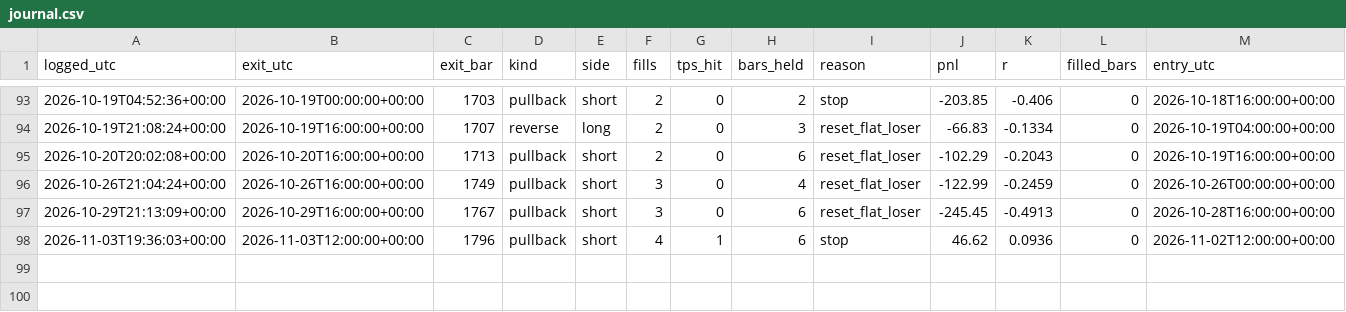
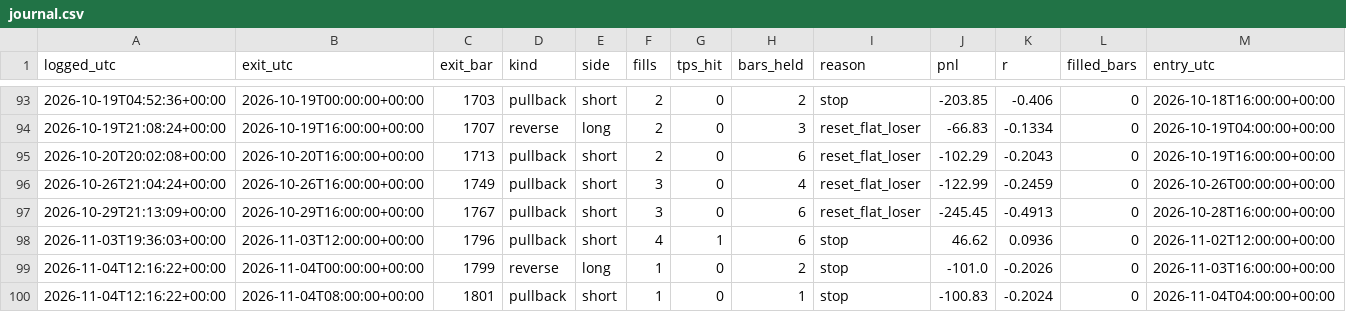
Before and after one commit to kunjancollective/troid, a CSV file: backtest/journal.csv, drawn as a sheet; only a part is shown, gaps mark what is left out; rows hold the shown columns only; the diff names each change by its address in the sheet, - before the commit and + after, or states it on an @@ line.

```diff
--- a/backtest/journal.csv
+++ b/backtest/journal.csv
+row 99: 2026-11-04T12:16:22+00:00 | 2026-11-04T00:00:00+00:00 | 1799 | reverse | long | 1 | 0 | 2 | stop | -101.0 | -0.2026 | 0 | 2026-11-03T16:00:00+00:00
+row 100: 2026-11-04T12:16:22+00:00 | 2026-11-04T08:00:00+00:00 | 1801 | pullback | short | 1 | 0 | 1 | stop | -100.83 | -0.2024 | 0 | 2026-11-04T04:00:00+00:00
```
Also changed, not shown: backtest/data/live_4h.csv, backtest/runs.csv, 5 other files.
